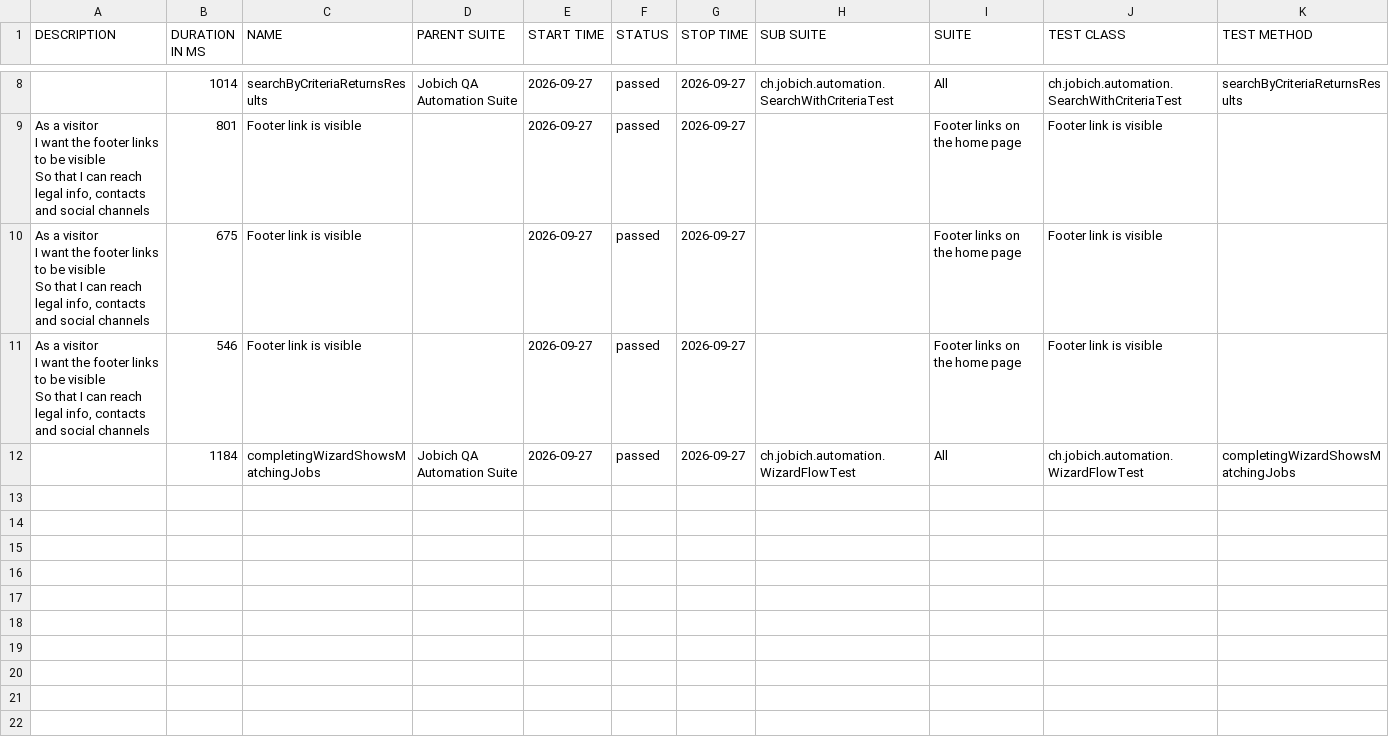
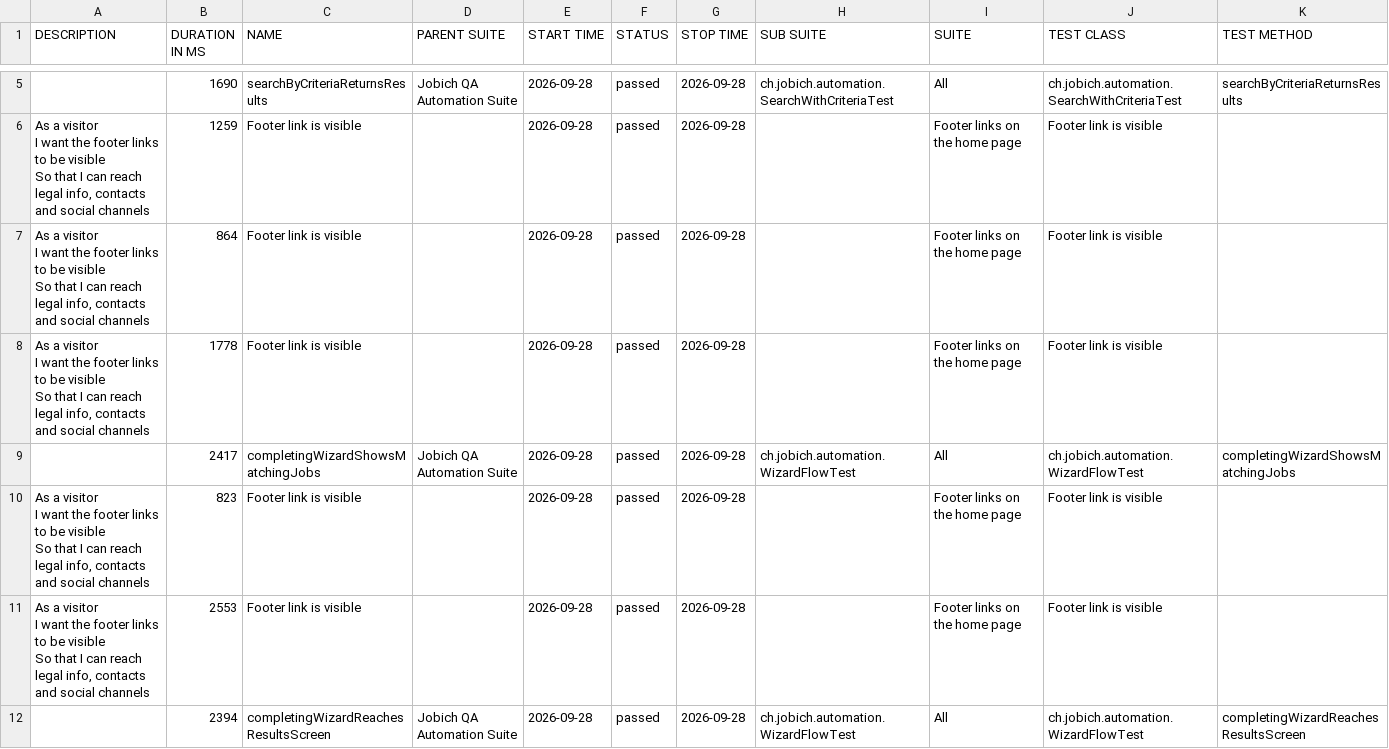
Before and after one commit to aazinchenko/jobich-automation, a CSV file: data/suites.csv, drawn as a sheet; only a part is shown, gaps mark what is left out; the diff covers the shown part only.

```diff
--- a/data/suites.csv
+++ b/data/suites.csv
@@ -14,11 +7,18 @@
-"","1014","searchByCriteriaReturnsResults","Jobich QA Automation Suite","2026-09-27","passed","2026-09-27","ch.jobich.automation.SearchWithCriteriaTest","All","ch.jobich.automation.SearchWithCriteriaTest","searchByCriteriaReturnsResults"
-"  As a visitor
-  I want the footer links to be visible
-  So that I can reach legal info, contacts and social channels","801","Footer link is visible","","2026-09-27","passed","2026-09-27","","Footer links on the home page","Footer link is visible",""
-"  As a visitor
-  I want the footer links to be visible
-  So that I can reach legal info, contacts and social channels","675","Footer link is visible","","2026-09-27","passed","2026-09-27","","Footer links on the home page","Footer link is visible",""
-"  As a visitor
-  I want the footer links to be visible
-  So that I can reach legal info, contacts and social channels","546","Footer link is visible","","2026-09-27","passed","2026-09-27","","Footer links on the home page","Footer link is visible",""
-"","1184","completingWizardShowsMatchingJobs","Jobich QA Automation Suite","2026-09-27","passed","2026-09-27","ch.jobich.automation.WizardFlowTest","All","ch.jobich.automation.WizardFlowTest","completingWizardShowsMatchingJobs"
+"","1690","searchByCriteriaReturnsResults","Jobich QA Automation Suite","2026-09-28","passed","2026-09-28","ch.jobich.automation.SearchWithCriteriaTest","All","ch.jobich.automation.SearchWithCriteriaTest","searchByCriteriaReturnsResults"
+"  As a visitor
+  I want the footer links to be visible
+  So that I can reach legal info, contacts and social channels","1259","Footer link is visible","","2026-09-28","passed","2026-09-28","","Footer links on the home page","Footer link is visible",""
+"  As a visitor
+  I want the footer links to be visible
+  So that I can reach legal info, contacts and social channels","864","Footer link is visible","","2026-09-28","passed","2026-09-28","","Footer links on the home page","Footer link is visible",""
+"  As a visitor
+  I want the footer links to be visible
+  So that I can reach legal info, contacts and social channels","1778","Footer link is visible","","2026-09-28","passed","2026-09-28","","Footer links on the home page","Footer link is visible",""
+"","2417","completingWizardShowsMatchingJobs","Jobich QA Automation Suite","2026-09-28","passed","2026-09-28","ch.jobich.automation.WizardFlowTest","All","ch.jobich.automation.WizardFlowTest","completingWizardShowsMatchingJobs"
+"  As a visitor
+  I want the footer links to be visible
+  So that I can reach legal info, contacts and social channels","823","Footer link is visible","","2026-09-28","passed","2026-09-28","","Footer links on the home page","Footer link is visible",""
+"  As a visitor
+  I want the footer links to be visible
+  So that I can reach legal info, contacts and social channels","2553","Footer link is visible","","2026-09-28","passed","2026-09-28","","Footer links on the home page","Footer link is visible",""
+"","2394","completingWizardReachesResultsScreen","Jobich QA Automation Suite","2026-09-28","passed","2026-09-28","ch.jobich.automation.WizardFlowTest","All","ch.jobich.automation.WizardFlowTest","completingWizardReachesResultsScreen"
```
Also changed, not shown: 1 added row, 4 removed rows and 6 edited cells elsewhere in this file, 45 other files.
